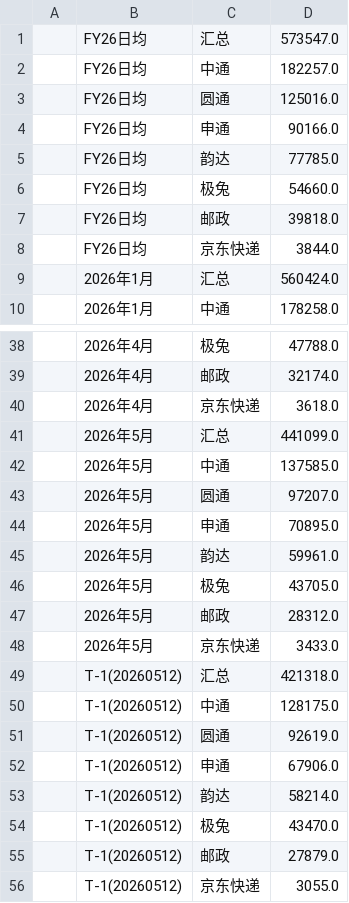
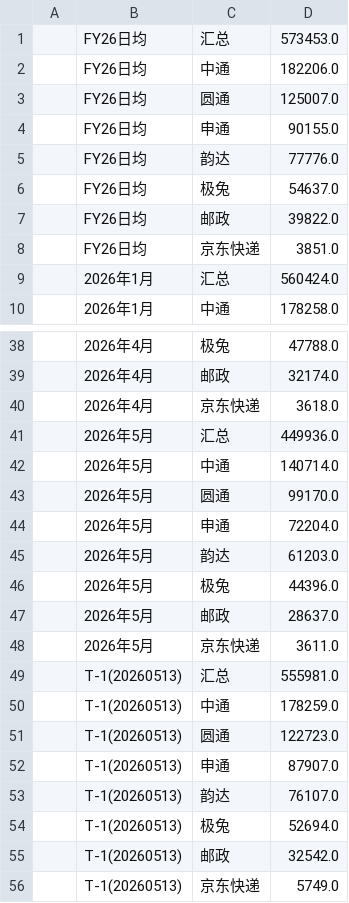
Before and after one commit to ZhangYinkun-ai/business-dashboard, a CSV file: scripts/intercept-data-utf8.csv, drawn as a sheet; only a part is shown, gaps mark what is left out.

Commit message:
auto: daily data update 2026-05-14 11:48

```diff
--- a/scripts/intercept-data-utf8.csv
+++ b/scripts/intercept-data-utf8.csv
@@ -1,9 +1,9 @@
-| FY26日均  | 汇总  | 573547.0   |
-| FY26日均  | 中通  | 182257.0   |
-| FY26日均  | 圆通  | 125016.0   |
-| FY26日均  | 申通  | 90166.0    |
-| FY26日均  | 韵达  | 77785.0    |
-| FY26日均  | 极兔  | 54660.0    |
-| FY26日均  | 邮政  | 39818.0    |
-| FY26日均  | 京东快递 | 3844.0     |
+| FY26日均  | 汇总  | 573453.0   |
+| FY26日均  | 中通  | 182206.0   |
+| FY26日均  | 圆通  | 125007.0   |
+| FY26日均  | 申通  | 90155.0    |
+| FY26日均  | 韵达  | 77776.0    |
+| FY26日均  | 极兔  | 54637.0    |
+| FY26日均  | 邮政  | 39822.0    |
+| FY26日均  | 京东快递 | 3851.0     |
 | 2026年1月 | 汇总  | 560424.0   |
@@ -40,17 +40,17 @@
 | 2026年4月 | 京东快递 | 3618.0     |
-| 2026年5月 | 汇总  | 441099.0   |
-| 2026年5月 | 中通  | 137585.0   |
-| 2026年5月 | 圆通  | 97207.0    |
-| 2026年5月 | 申通  | 70895.0    |
-| 2026年5月 | 韵达  | 59961.0    |
-| 2026年5月 | 极兔  | 43705.0    |
-| 2026年5月 | 邮政  | 28312.0    |
-| 2026年5月 | 京东快递 | 3433.0     |
-| T-1(20260512) | 汇总  | 421318.0   |
-| T-1(20260512) | 中通  | 128175.0   |
-| T-1(20260512) | 圆通  | 92619.0    |
-| T-1(20260512) | 申通  | 67906.0    |
-| T-1(20260512) | 韵达  | 58214.0    |
-| T-1(20260512) | 极兔  | 43470.0    |
-| T-1(20260512) | 邮政  | 27879.0    |
-| T-1(20260512) | 京东快递 | 3055.0     |
+| 2026年5月 | 汇总  | 449936.0   |
+| 2026年5月 | 中通  | 140714.0   |
+| 2026年5月 | 圆通  | 99170.0    |
+| 2026年5月 | 申通  | 72204.0    |
+| 2026年5月 | 韵达  | 61203.0    |
+| 2026年5月 | 极兔  | 44396.0    |
+| 2026年5月 | 邮政  | 28637.0    |
+| 2026年5月 | 京东快递 | 3611.0     |
+| T-1(20260513) | 汇总  | 555981.0   |
+| T-1(20260513) | 中通  | 178259.0   |
+| T-1(20260513) | 圆通  | 122723.0   |
+| T-1(20260513) | 申通  | 87907.0    |
+| T-1(20260513) | 韵达  | 76107.0    |
+| T-1(20260513) | 极兔  | 52694.0    |
+| T-1(20260513) | 邮政  | 32542.0    |
+| T-1(20260513) | 京东快递 | 5749.0     |
```
Also changed, not shown: scripts/merchant-data-utf8.csv, scripts/shsm-data-utf8.csv, 1 other file.
